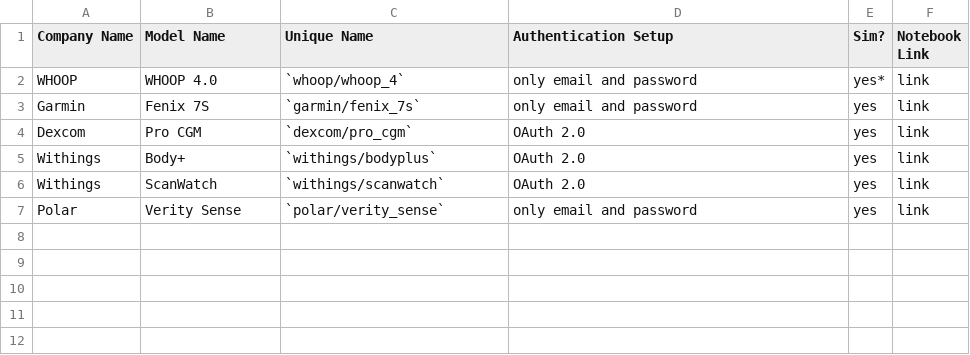
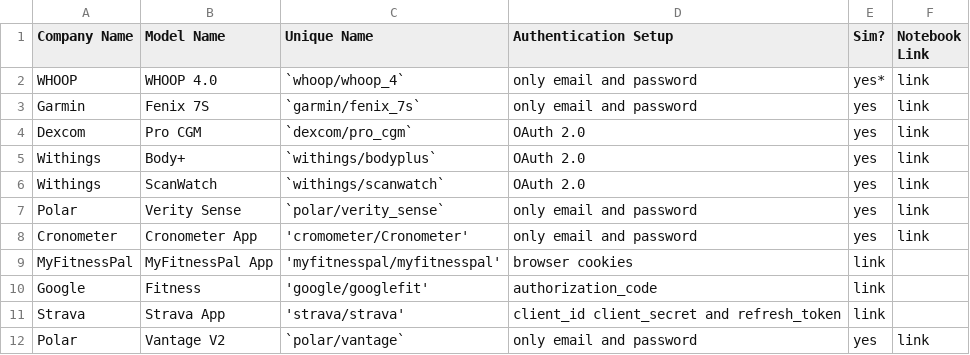
Before and after one commit to Stanford-Health/wearipedia, a CSV file: docs/source/infosheet/infosheet.csv, drawn as a sheet; the diff names each change by its address in the sheet, - before the commit and + after, or states it on an @@ line.

Commit message:
added docs for google-fit, myfitnesspal, cronomter, strava and polar vantage

```diff
--- a/docs/source/infosheet/infosheet.csv
+++ b/docs/source/infosheet/infosheet.csv
+row 8: Cronometer | Cronometer App | 'cromometer/Cronometer' | only email and password | yes | link
+row 9: MyFitnessPal | MyFitnessPal App | 'myfitnesspal/myfitnesspal' | browser cookies | link
+row 10: Google | Fitness | 'google/googlefit' | authorization_code | link
+row 11: Strava | Strava App | 'strava/strava' | client_id client_secret and refresh_token | link
+row 12: Polar | Vantage V2 | `polar/vantage` | only email and password | yes | link
```
Also changed, not shown: 11 other files.
